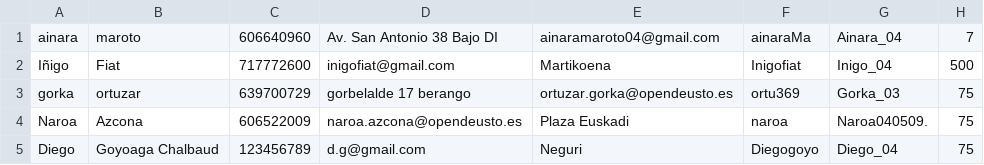
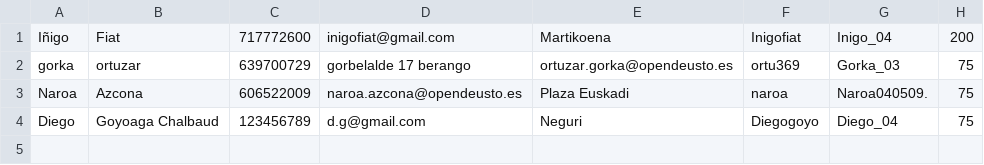
Before and after one commit to Inigofiat/DeustoKing, a CSV file: DeustoKing/ficheros/Clientes.csv, drawn as a sheet.

```diff
--- a/DeustoKing/ficheros/Clientes.csv
+++ b/DeustoKing/ficheros/Clientes.csv
@@ -1,3 +1,2 @@
-ainara;maroto;606640960;Av. San Antonio 38 Bajo DI;ainaramaroto04@gmail.com;ainaraMa;Ainara_04;7
-Iñigo;Fiat;717772600;inigofiat@gmail.com;Martikoena;Inigofiat;Inigo_04;500
+Iñigo;Fiat;717772600;inigofiat@gmail.com;Martikoena;Inigofiat;Inigo_04;200
 gorka;ortuzar;639700729;gorbelalde 17 berango;ortuzar.gorka@opendeusto.es;ortu369;Gorka_03;75
```
Also changed, not shown: 5 other files.
